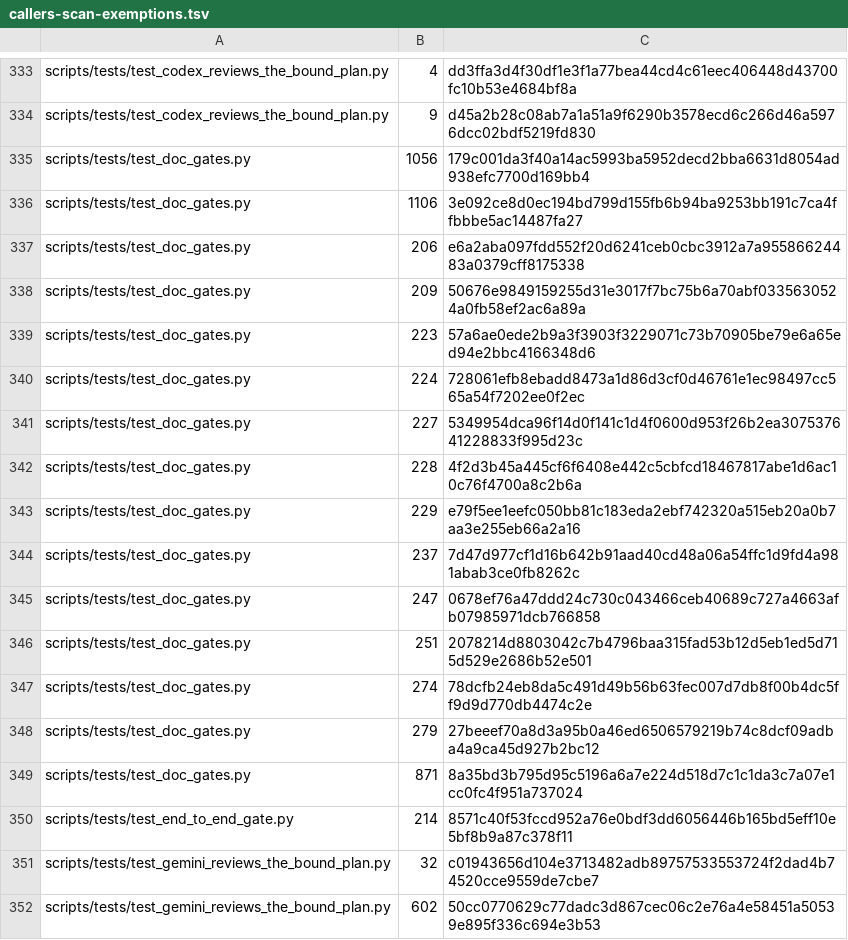
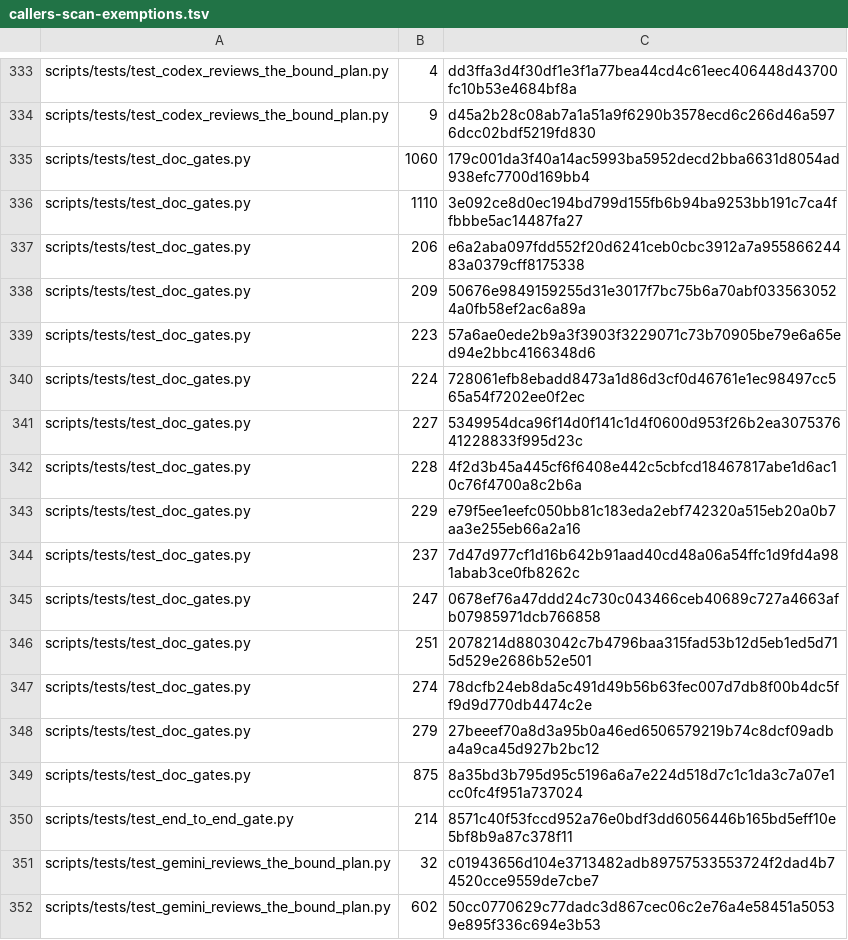
Before and after one commit to UnleashedServices/unleashed-mail-plugin, a TSV file: scripts/review/callers-scan-exemptions.tsv, drawn as a sheet; only a part is shown, gaps mark what is left out.

```diff
--- a/scripts/review/callers-scan-exemptions.tsv
+++ b/scripts/review/callers-scan-exemptions.tsv
@@ -334,4 +334,4 @@ scripts/tests/test_codex_reviews_the_bound_plan.py	4	dd3ffa3d4f30df1e3f1a77bea44
 scripts/tests/test_codex_reviews_the_bound_plan.py	9	d45a2b28c08ab7a1a51a9f6290b3578ecd6c266d46a5976dcc02bdf5219fd830
-scripts/tests/test_doc_gates.py	1056	179c001da3f40a14ac5993ba5952decd2bba6631d8054ad938efc7700d169bb4
-scripts/tests/test_doc_gates.py	1106	3e092ce8d0ec194bd799d155fb6b94ba9253bb191c7ca4ffbbbe5ac14487fa27
+scripts/tests/test_doc_gates.py	1060	179c001da3f40a14ac5993ba5952decd2bba6631d8054ad938efc7700d169bb4
+scripts/tests/test_doc_gates.py	1110	3e092ce8d0ec194bd799d155fb6b94ba9253bb191c7ca4ffbbbe5ac14487fa27
 scripts/tests/test_doc_gates.py	206	e6a2aba097fdd552f20d6241ceb0cbc3912a7a95586624483a0379cff8175338
@@ -348,3 +348,3 @@ scripts/tests/test_doc_gates.py	274	78dcfb24eb8da5c491d49b56b63fec007d7db8f00b4d
 scripts/tests/test_doc_gates.py	279	27beeef70a8d3a95b0a46ed6506579219b74c8dcf09adba4a9ca45d927b2bc12
-scripts/tests/test_doc_gates.py	871	8a35bd3b795d95c5196a6a7e224d518d7c1c1da3c7a07e1cc0fc4f951a737024
+scripts/tests/test_doc_gates.py	875	8a35bd3b795d95c5196a6a7e224d518d7c1c1da3c7a07e1cc0fc4f951a737024
 scripts/tests/test_end_to_end_gate.py	214	8571c40f53fccd952a76e0bdf3dd6056446b165bd5eff10e5bf8b9a87c378f11
```
Also changed, not shown: 1 other file.
